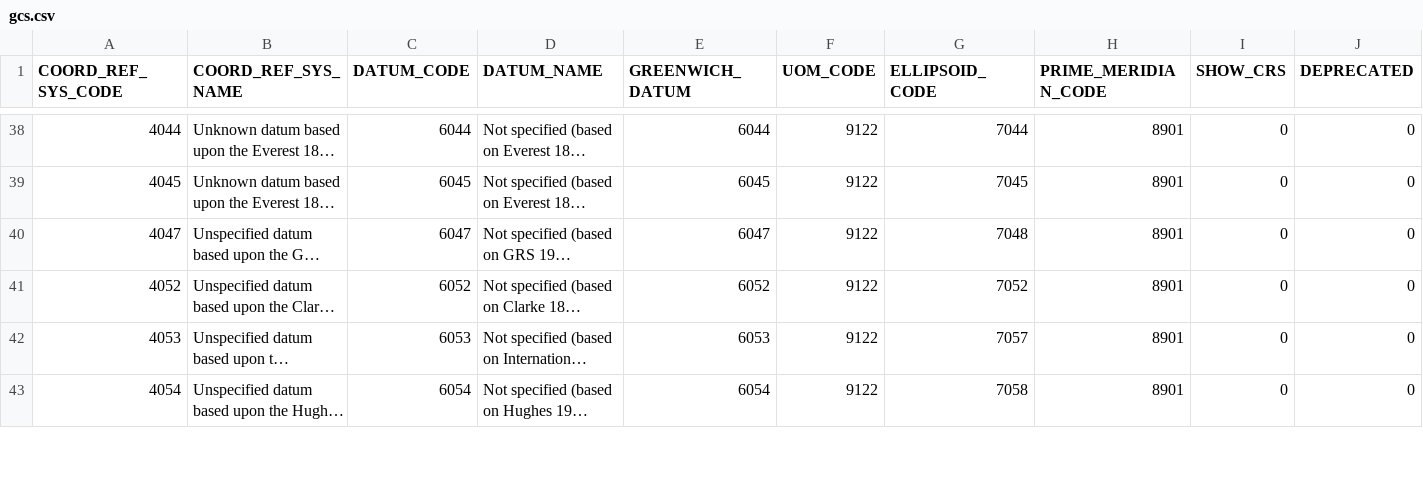
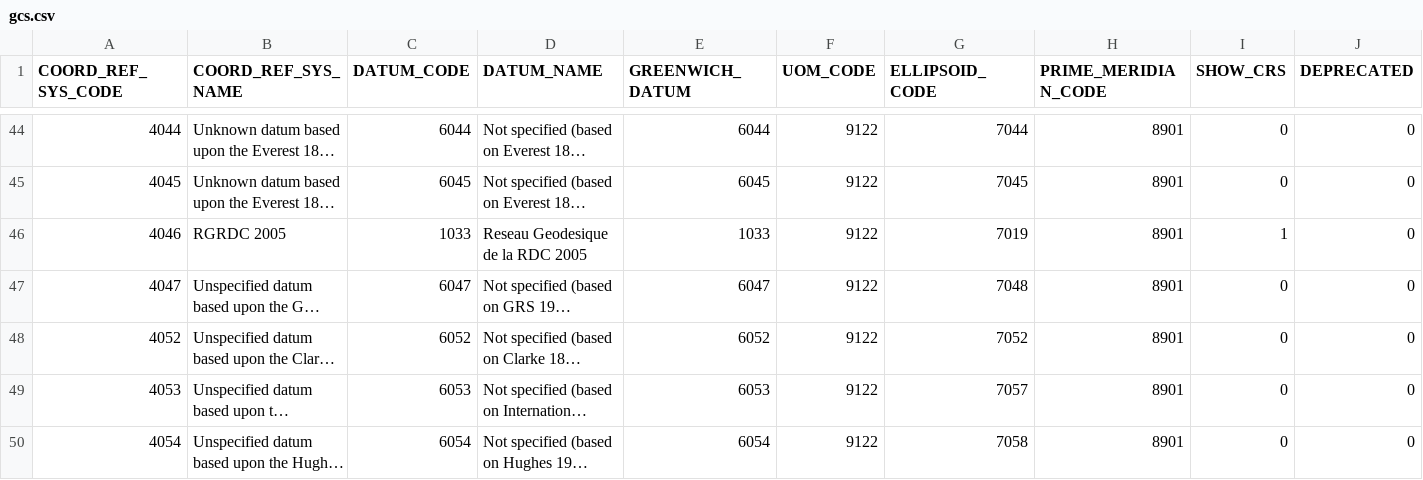
Before and after one commit to OSGeo/grass-legacy, a CSV file: lib/proj/gcs.csv, drawn as a sheet; only a part is shown, gaps mark what is left out; long unchanged cells end in …; rows hold the shown columns only; the diff covers the shown part only; the diff names each change by its address in the sheet, - before the commit and + after, or states it on an @@ line.

```diff
--- a/lib/proj/gcs.csv
+++ b/lib/proj/gcs.csv
+row 46: 4046 | RGRDC 2005 | 1033 | Reseau Geodesique de la RDC 2005 | 1033 | 9122 | 7019 | 8901 | 1 | 0
```
Also changed, not shown: 8 added rows and 59 edited cells elsewhere in this file, lib/proj/coordinate_axis.csv, lib/proj/ellipsoid.csv, 4 other files.
